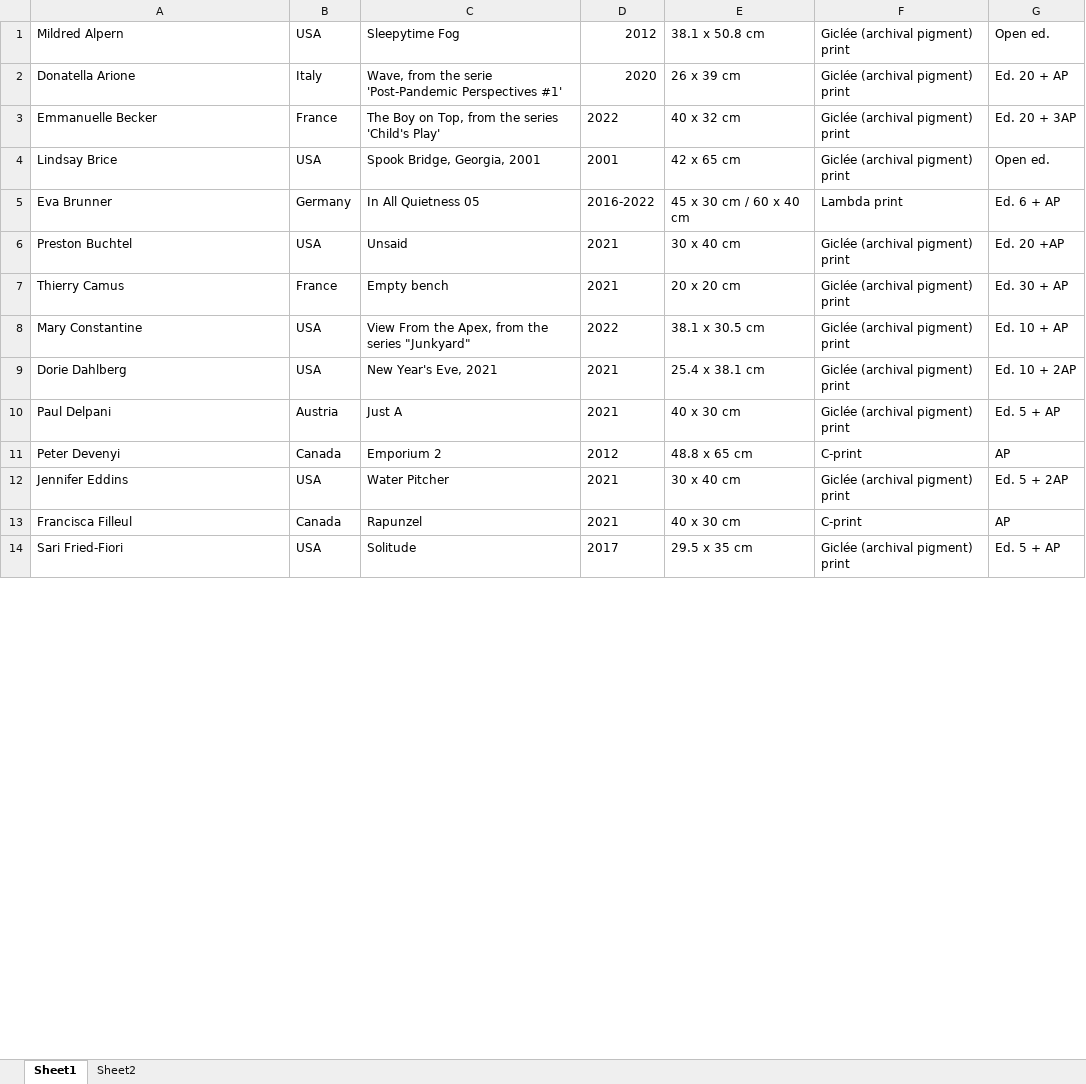
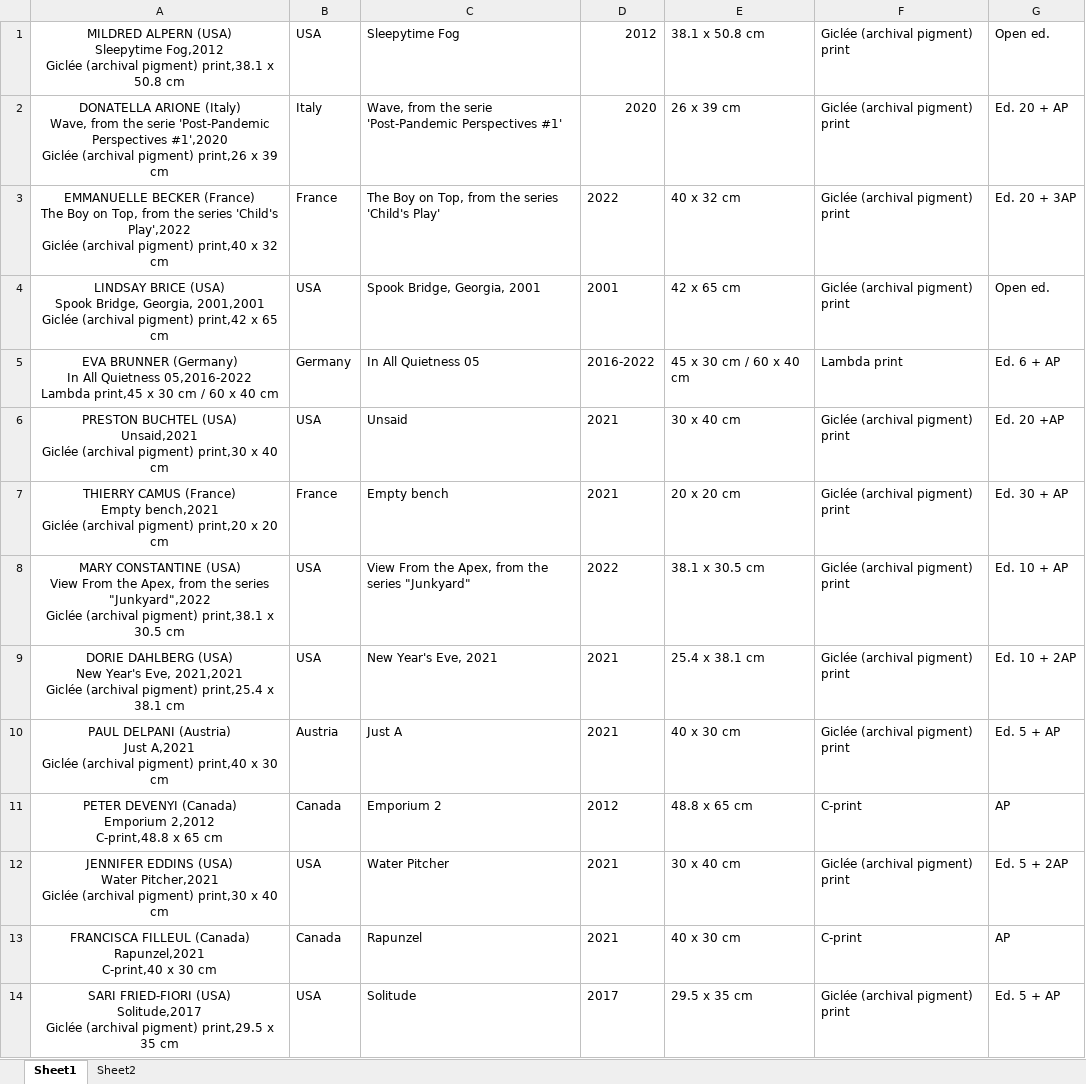
Before and after one commit to mdave94/python_parser, an Excel workbook: silence_labels.xlsx, sheet Sheet1, drawn as a sheet; only a part is shown; values as stored, in another font and other column widths than the file's, no borders; ↵ is a line break in a cell; the diff covers the shown part only; the diff names each change by its address in the sheet, - before the commit and + after, or states it on an @@ line.

```diff
--- a/silence_labels.xlsx (sheet Sheet1)
+++ b/silence_labels.xlsx (sheet Sheet1)
-A1: Mildred Alpern
+A1: MILDRED ALPERN (USA) ↵ Sleepytime Fog,2012 ↵ Giclée (archival pigment) print,38.1 x 50.8 cm
-A1:A14 alignment: left
+A1:A14 alignment: center
-A2: Donatella Arione
+A2: DONATELLA ARIONE (Italy) ↵ Wave, from the serie 'Post-Pandemic Perspectives #1',2020 ↵ Giclée (archival pigment) print,26 x 39 cm
-A3: Emmanuelle Becker
+A3: EMMANUELLE BECKER (France) ↵ The Boy on Top, from the series 'Child's Play',2022 ↵ Giclée (archival pigment) print,40 x 32 cm
-A4: Lindsay Brice
+A4: LINDSAY BRICE (USA) ↵ Spook Bridge, Georgia, 2001,2001 ↵ Giclée (archival pigment) print,42 x 65 cm
-A5: Eva Brunner
+A5: EVA BRUNNER (Germany) ↵ In All Quietness 05,2016-2022 ↵ Lambda print,45 x 30 cm / 60 x 40 cm
-A6: Preston Buchtel
+A6: PRESTON BUCHTEL (USA) ↵ Unsaid,2021 ↵ Giclée (archival pigment) print,30 x 40 cm
-A7: Thierry Camus
+A7: THIERRY CAMUS (France) ↵ Empty bench,2021 ↵ Giclée (archival pigment) print,20 x 20 cm
-A8: Mary Constantine
+A8: MARY CONSTANTINE (USA) ↵ View From the Apex, from the series "Junkyard",2022 ↵ Giclée (archival pigment) print,38.1 x 30.5 cm
-A9: Dorie Dahlberg
+A9: DORIE DAHLBERG (USA) ↵ New Year's Eve, 2021,2021 ↵ Giclée (archival pigment) print,25.4 x 38.1 cm
-A10: Paul Delpani
+A10: PAUL DELPANI (Austria) ↵ Just A,2021 ↵ Giclée (archival pigment) print,40 x 30 cm
-A11: Peter Devenyi
+A11: PETER DEVENYI (Canada) ↵ Emporium 2,2012 ↵ C-print,48.8 x 65 cm
-A12: Jennifer Eddins
+A12: JENNIFER EDDINS (USA) ↵ Water Pitcher,2021 ↵ Giclée (archival pigment) print,30 x 40 cm
-A13: Francisca Filleul
+A13: FRANCISCA FILLEUL (Canada) ↵ Rapunzel,2021 ↵ C-print,40 x 30 cm
-A14: Sari Fried-Fiori
+A14: SARI FRIED-FIORI (USA) ↵ Solitude,2017 ↵ Giclée (archival pigment) print,29.5 x 35 cm
```
Also changed, not shown: 31 edited cells and cell formats elsewhere in this sheet, sheet Sheet2, 2 other files.
